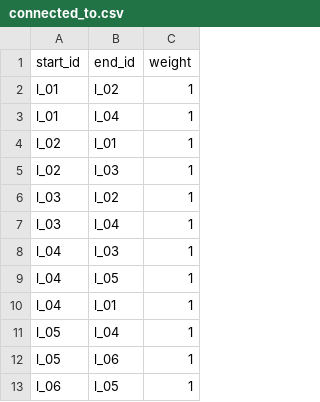
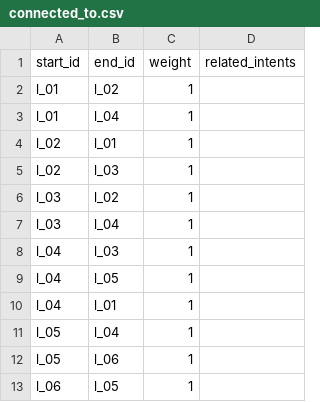
Before and after one commit to sitcomlab/IVE, a CSV file: data/connected_to.csv, drawn as a sheet; only a part is shown; the diff names each change by its address in the sheet, - before the commit and + after, or states it on an @@ line.

Commit message:
Added intents to data

```diff
--- a/data/connected_to.csv
+++ b/data/connected_to.csv
+column D (related_intents), empty
```
Also changed, not shown: 1 other file.
